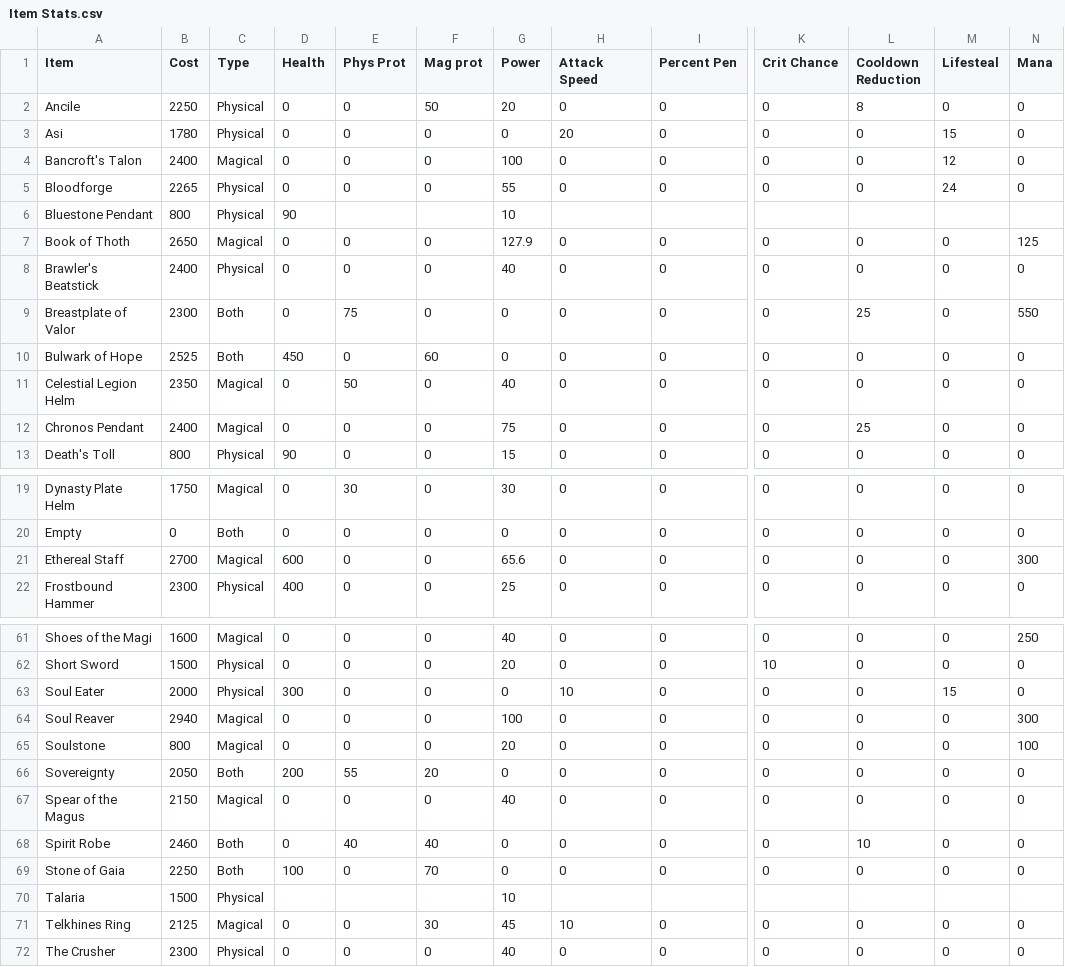
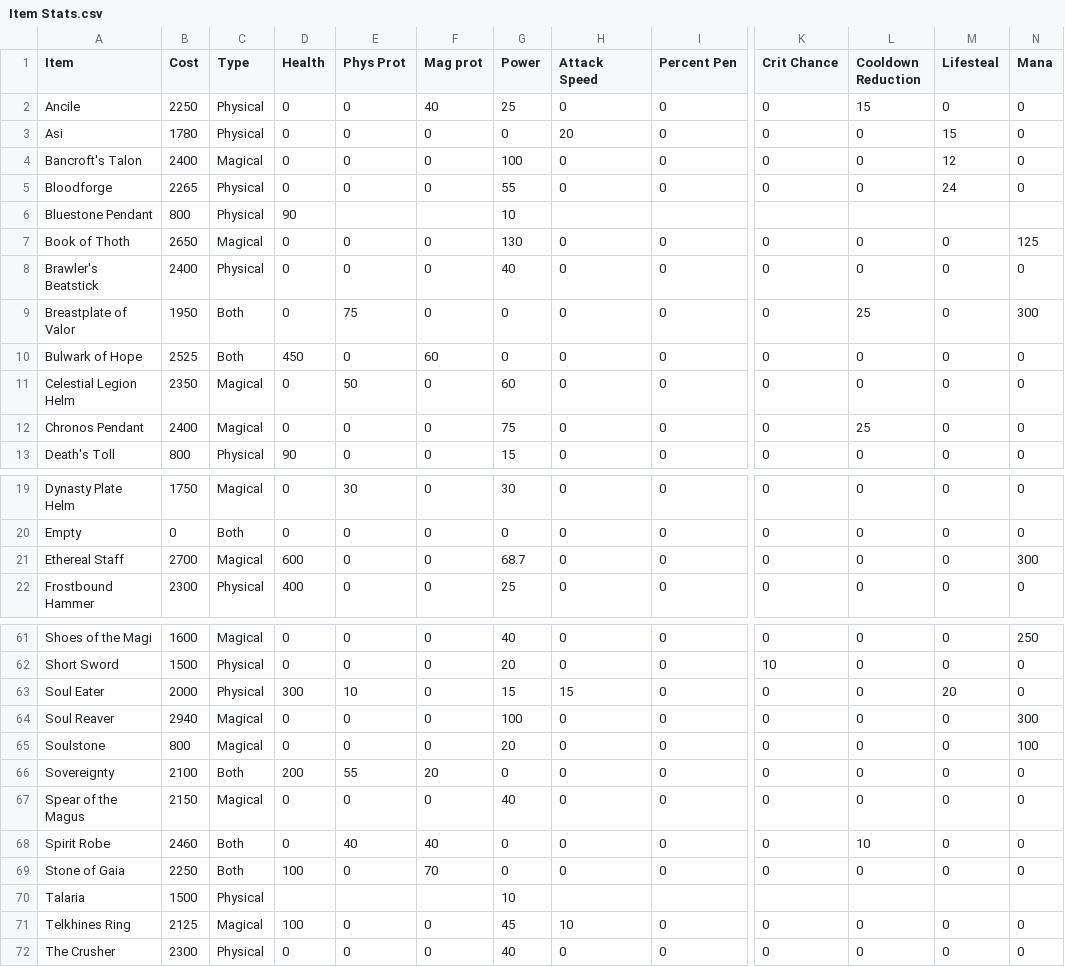
Before and after one commit to KuubStudios/KrettCalc, a CSV file: DataCruncher/Item Stats.csv, drawn as a sheet; only a part is shown, gaps mark what is left out; the diff covers the shown part only; the diff names each change by its address in the sheet, - before the commit and + after, or states it on an @@ line.

```diff
--- a/DataCruncher/Item Stats.csv
+++ b/DataCruncher/Item Stats.csv
-F2 (Mag prot): 50
+F2 (Mag prot): 40
-G2 (Power): 20
+G2 (Power): 25
-L2 (Cooldown Reduction): 8
+L2 (Cooldown Reduction): 15
-G7 (Power): 127.9
+G7 (Power): 130
-B9 (Cost): 2300
+B9 (Cost): 1950
-N9 (Mana): 550
+N9 (Mana): 300
-G11 (Power): 40
+G11 (Power): 60
-G21 (Power): 65.6
+G21 (Power): 68.7
-E63 (Phys Prot): 0
+E63 (Phys Prot): 10
-G63 (Power): 0
+G63 (Power): 15
-H63 (Attack Speed): 10
+H63 (Attack Speed): 15
-M63 (Lifesteal): 15
+M63 (Lifesteal): 20
-B66 (Cost): 2050
+B66 (Cost): 2100
-D71 (Health): 0
+D71 (Health): 100
-F71 (Mag prot): 30
+F71 (Mag prot): 0
```
Also changed, not shown: 3 edited cells elsewhere in this file, DataCruncher/God Stats.csv, 3 other files.
